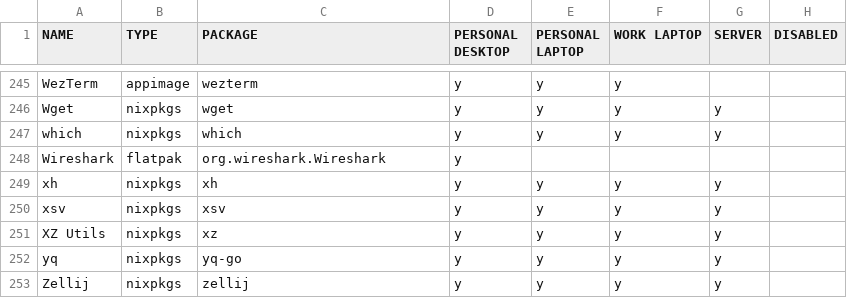
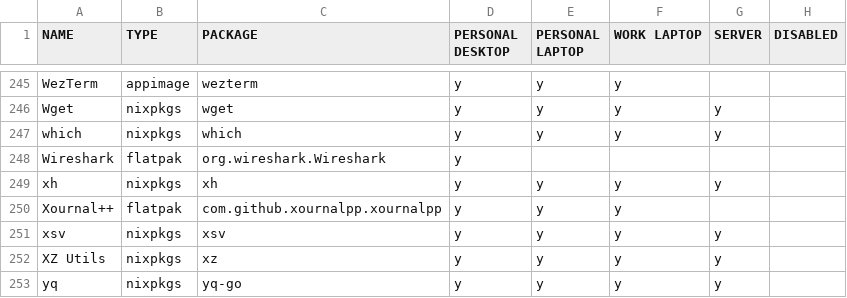
Before and after one commit to rvenutolo/packages, a CSV file: universal.csv, drawn as a sheet; only a part is shown, gaps mark what is left out; the shorter side is filled out with more unchanged rows.

Commit message:
add xournal

```diff
--- a/universal.csv
+++ b/universal.csv
@@ -249,2 +249,3 @@ Wireshark,flatpak,org.wireshark.Wireshark,y,,,,
 xh,nixpkgs,xh,y,y,y,y,
+Xournal++,flatpak,com.github.xournalpp.xournalpp,y,y,y,,
 xsv,nixpkgs,xsv,y,y,y,y,
```
